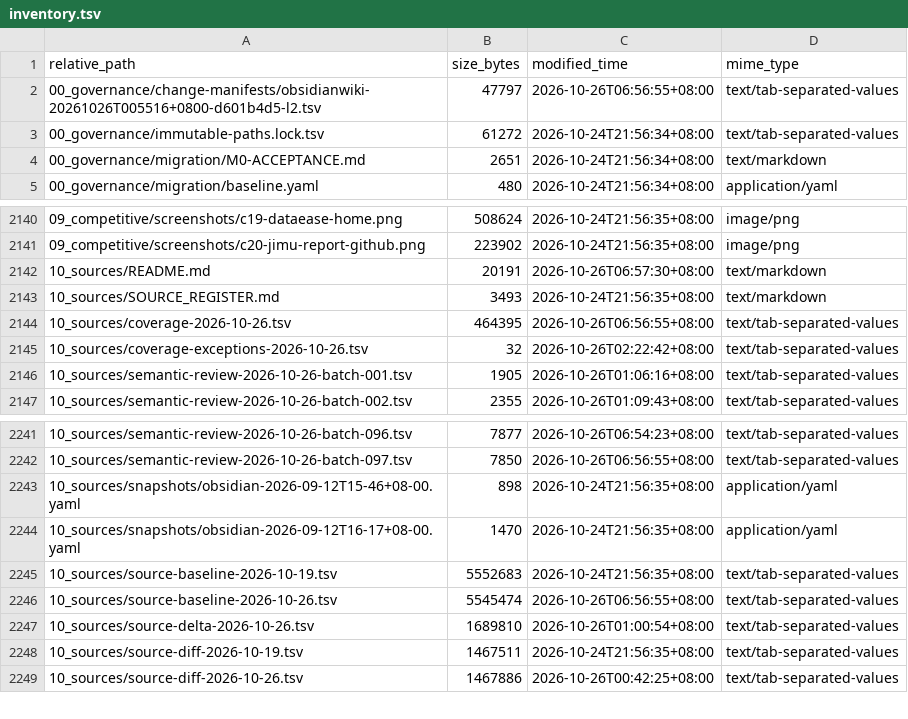
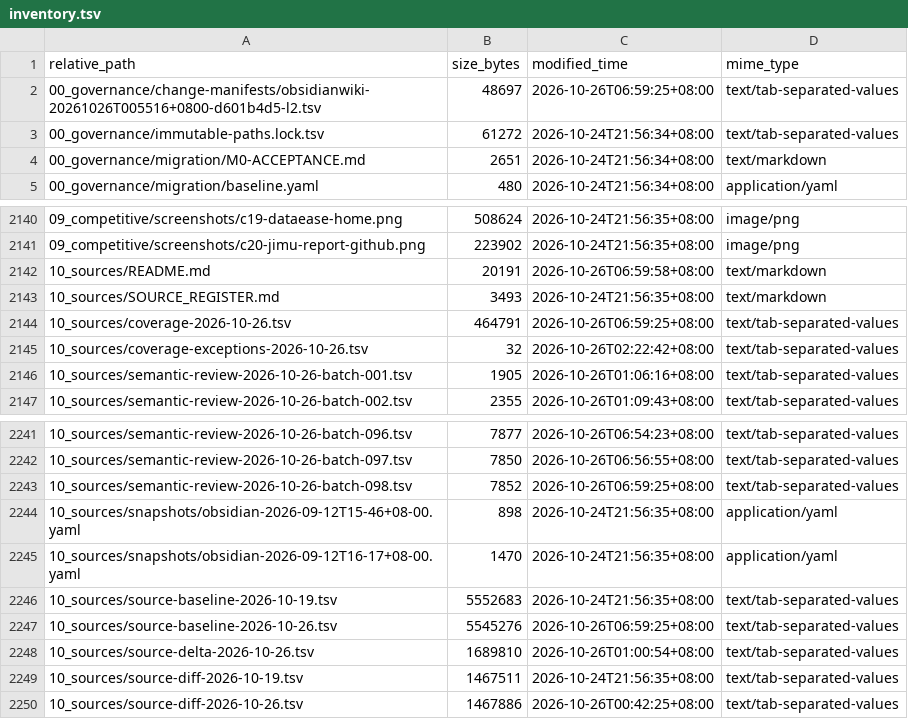
Before and after one commit to davyzhong/FLOW, a TSV file: docs/knowledge-base/99_manifest/inventory.tsv, drawn as a sheet; only a part is shown, gaps mark what is left out.

```diff
--- a/docs/knowledge-base/99_manifest/inventory.tsv
+++ b/docs/knowledge-base/99_manifest/inventory.tsv
@@ -1,3 +1,3 @@
 relative_path	size_bytes	modified_time	mime_type
-00_governance/change-manifests/obsidianwiki-20261026T005516+0800-d601b4d5-l2.tsv	47797	2026-10-26T06:56:55+08:00	text/tab-separated-values
+00_governance/change-manifests/obsidianwiki-20261026T005516+0800-d601b4d5-l2.tsv	48697	2026-10-26T06:59:25+08:00	text/tab-separated-values
 00_governance/immutable-paths.lock.tsv	61272	2026-10-24T21:56:34+08:00	text/tab-separated-values
@@ -2141,5 +2141,5 @@ relative_path	size_bytes	modified_time	mime_type
 09_competitive/screenshots/c20-jimu-report-github.png	223902	2026-10-24T21:56:35+08:00	image/png
-10_sources/README.md	20191	2026-10-26T06:57:30+08:00	text/markdown
+10_sources/README.md	20191	2026-10-26T06:59:58+08:00	text/markdown
 10_sources/SOURCE_REGISTER.md	3493	2026-10-24T21:56:35+08:00	text/markdown
-10_sources/coverage-2026-10-26.tsv	464395	2026-10-26T06:56:55+08:00	text/tab-separated-values
+10_sources/coverage-2026-10-26.tsv	464791	2026-10-26T06:59:25+08:00	text/tab-separated-values
 10_sources/coverage-exceptions-2026-10-26.tsv	32	2026-10-26T02:22:42+08:00	text/tab-separated-values
@@ -2242,2 +2242,3 @@ relative_path	size_bytes	modified_time	mime_type
 10_sources/semantic-review-2026-10-26-batch-097.tsv	7850	2026-10-26T06:56:55+08:00	text/tab-separated-values
+10_sources/semantic-review-2026-10-26-batch-098.tsv	7852	2026-10-26T06:59:25+08:00	text/tab-separated-values
 10_sources/snapshots/obsidian-2026-09-12T15-46+08-00.yaml	898	2026-10-24T21:56:35+08:00	application/yaml
@@ -2245,3 +2246,3 @@ relative_path	size_bytes	modified_time	mime_type
 10_sources/source-baseline-2026-10-19.tsv	5552683	2026-10-24T21:56:35+08:00	text/tab-separated-values
-10_sources/source-baseline-2026-10-26.tsv	5545474	2026-10-26T06:56:55+08:00	text/tab-separated-values
+10_sources/source-baseline-2026-10-26.tsv	5545276	2026-10-26T06:59:25+08:00	text/tab-separated-values
 10_sources/source-delta-2026-10-26.tsv	1689810	2026-10-26T01:00:54+08:00	text/tab-separated-values
```
Also changed, not shown: docs/knowledge-base/00_governance/change-manifests/obsidianwiki-20261026T005516+0800-d601b4d5-l2.tsv, docs/knowledge-base/10_sources/coverage-2026-10-26.tsv, 9 other files.
